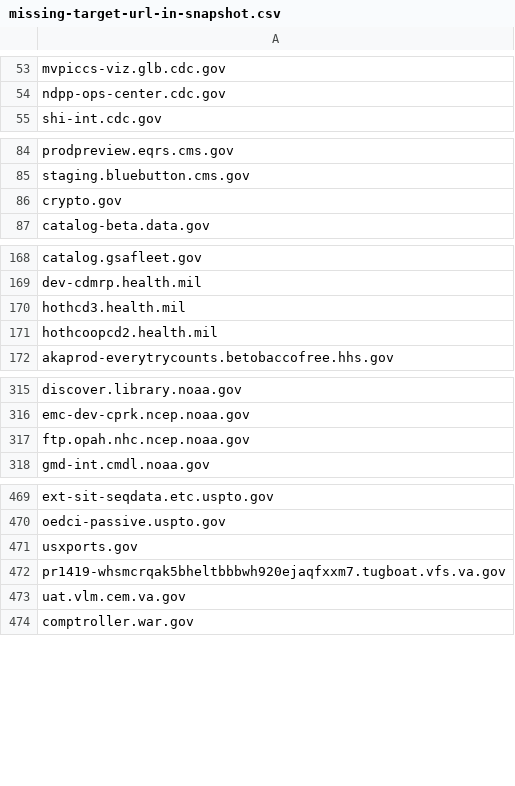
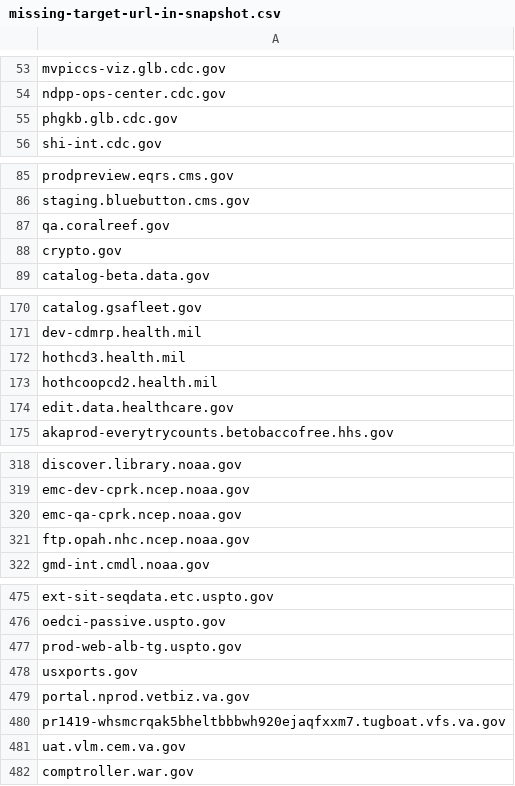
Before and after one commit to arpitjain099/site-scanning-analysis, a CSV file: reports/missing-target-url-in-snapshot.csv, drawn as a sheet; only a part is shown, gaps mark what is left out; the diff covers the shown part only.

```diff
--- a/reports/missing-target-url-in-snapshot.csv
+++ b/reports/missing-target-url-in-snapshot.csv
@@ -54,2 +54,3 @@ mvpiccs-viz.glb.cdc.gov
 ndpp-ops-center.cdc.gov
+phgkb.glb.cdc.gov
 shi-int.cdc.gov
@@ -85,2 +86,3 @@ prodpreview.eqrs.cms.gov
 staging.bluebutton.cms.gov
+qa.coralreef.gov
 crypto.gov
@@ -171,2 +173,3 @@ hothcd3.health.mil
 hothcoopcd2.health.mil
+edit.data.healthcare.gov
 akaprod-everytrycounts.betobaccofree.hhs.gov
@@ -316,2 +319,3 @@ discover.library.noaa.gov
 emc-dev-cprk.ncep.noaa.gov
+emc-qa-cprk.ncep.noaa.gov
 ftp.opah.nhc.ncep.noaa.gov
@@ -470,3 +476,5 @@ ext-sit-seqdata.etc.uspto.gov
 oedci-passive.uspto.gov
+prod-web-alb-tg.uspto.gov
 usxports.gov
+portal.nprod.vetbiz.va.gov
 pr1419-whsmcrqak5bheltbbbwh920ejaqfxxm7.tugboat.vfs.va.gov
```
Also changed, not shown: 2 added rows elsewhere in this file.
